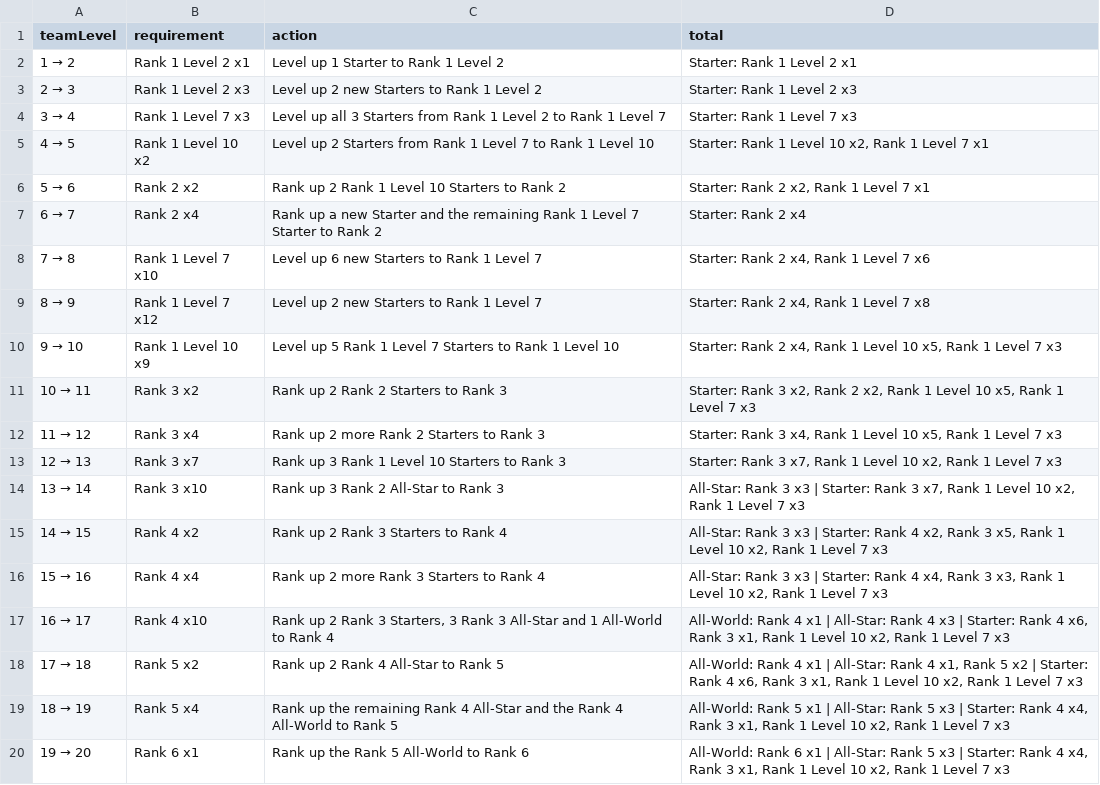
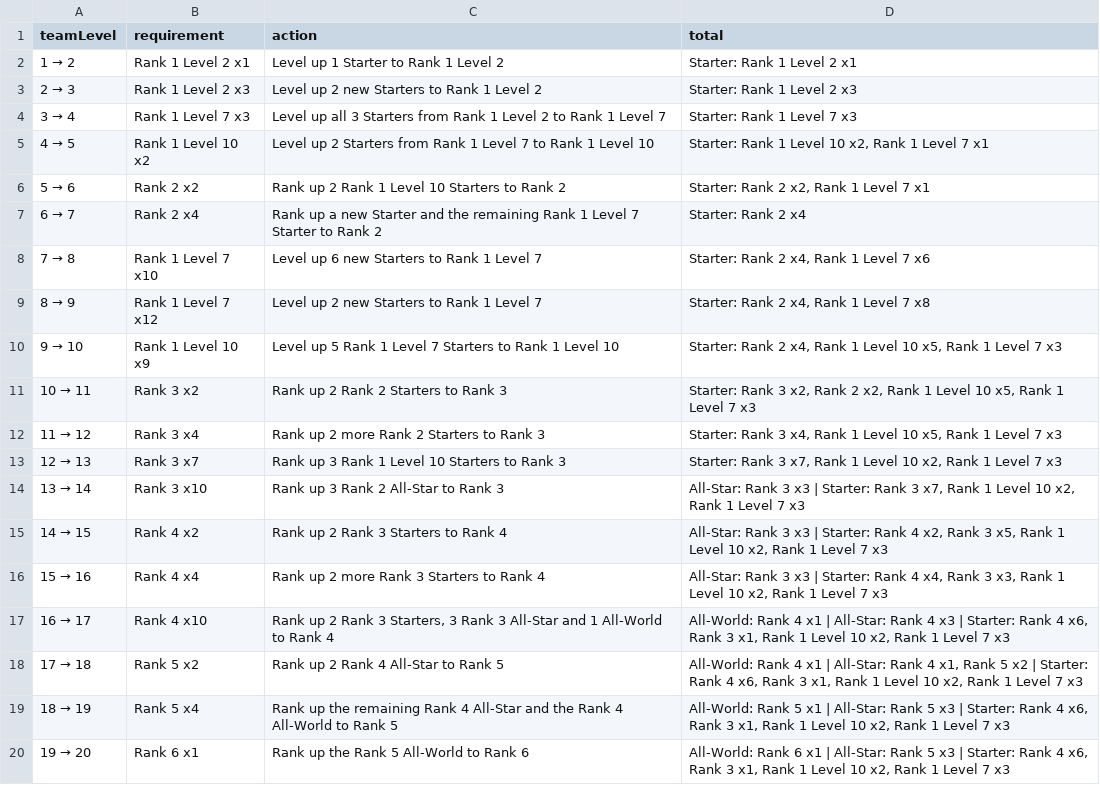
Before and after one commit to naw-db/naw-db.github.io, a CSV file: content/data/team_level_tips.csv, drawn as a sheet.

Commit message:
Corrected team_level_tips.csv. (#46)

```diff
--- a/content/data/team_level_tips.csv
+++ b/content/data/team_level_tips.csv
@@ -18,3 +18,3 @@ teamLevel,requirement,action,total
 17 → 18,Rank 5 x2,Rank up 2 Rank 4 All-Star to Rank 5,"All-World: Rank 4 x1 | All-Star: Rank 4 x1, Rank 5 x2 | Starter: Rank 4 x6, Rank 3 x1, Rank 1 Level 10 x2, Rank 1 Level 7 x3"
-18 → 19,Rank 5 x4,Rank up the remaining Rank 4 All-Star and the Rank 4 All-World to Rank 5,"All-World: Rank 5 x1 | All-Star: Rank 5 x3 | Starter: Rank 4 x4, Rank 3 x1, Rank 1 Level 10 x2, Rank 1 Level 7 x3"
-19 → 20,Rank 6 x1,Rank up the Rank 5 All-World to Rank 6,"All-World: Rank 6 x1 | All-Star: Rank 5 x3 | Starter: Rank 4 x4, Rank 3 x1, Rank 1 Level 10 x2, Rank 1 Level 7 x3"
+18 → 19,Rank 5 x4,Rank up the remaining Rank 4 All-Star and the Rank 4 All-World to Rank 5,"All-World: Rank 5 x1 | All-Star: Rank 5 x3 | Starter: Rank 4 x6, Rank 3 x1, Rank 1 Level 10 x2, Rank 1 Level 7 x3"
+19 → 20,Rank 6 x1,Rank up the Rank 5 All-World to Rank 6,"All-World: Rank 6 x1 | All-Star: Rank 5 x3 | Starter: Rank 4 x6, Rank 3 x1, Rank 1 Level 10 x2, Rank 1 Level 7 x3"
```
Also changed, not shown: 1 other file.
